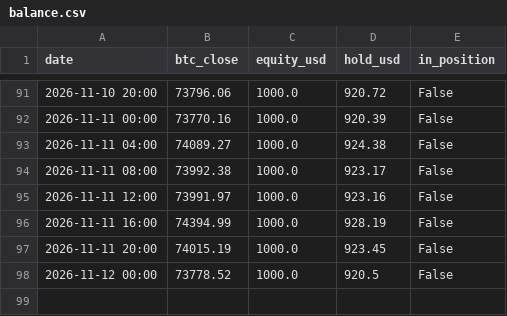
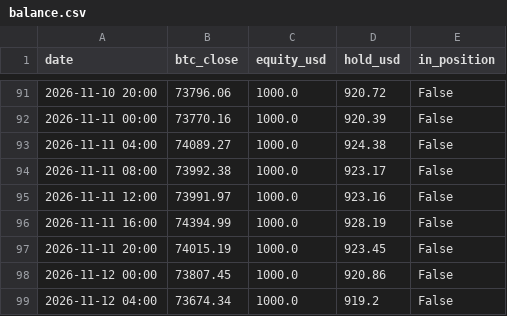
Before and after one commit to kuhyungi13/AI-Coin, a CSV file: paper/4h/balance.csv, drawn as a sheet; only a part is shown, gaps mark what is left out.

```diff
--- a/paper/4h/balance.csv
+++ b/paper/4h/balance.csv
@@ -97,2 +97,3 @@ date,btc_close,equity_usd,hold_usd,in_position
 2026-11-11 20:00,74015.19,1000.0,923.45,False
-2026-11-12 00:00,73778.52,1000.0,920.5,False
+2026-11-12 00:00,73807.45,1000.0,920.86,False
+2026-11-12 04:00,73674.34,1000.0,919.2,False
```
Also changed, not shown: paper/daily/balance.csv, 2 other files.
